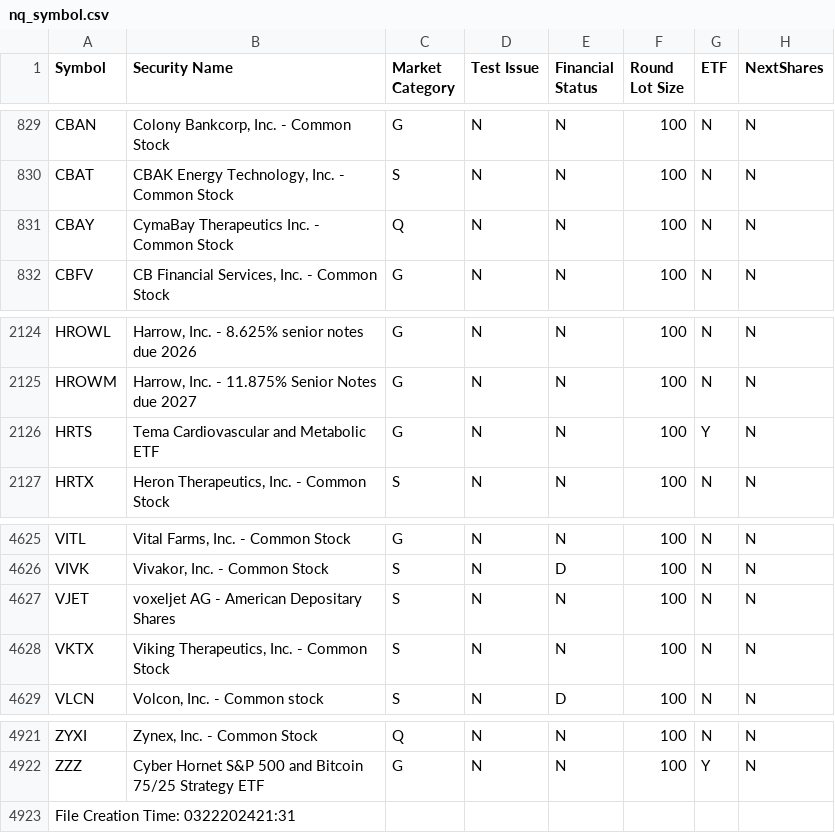
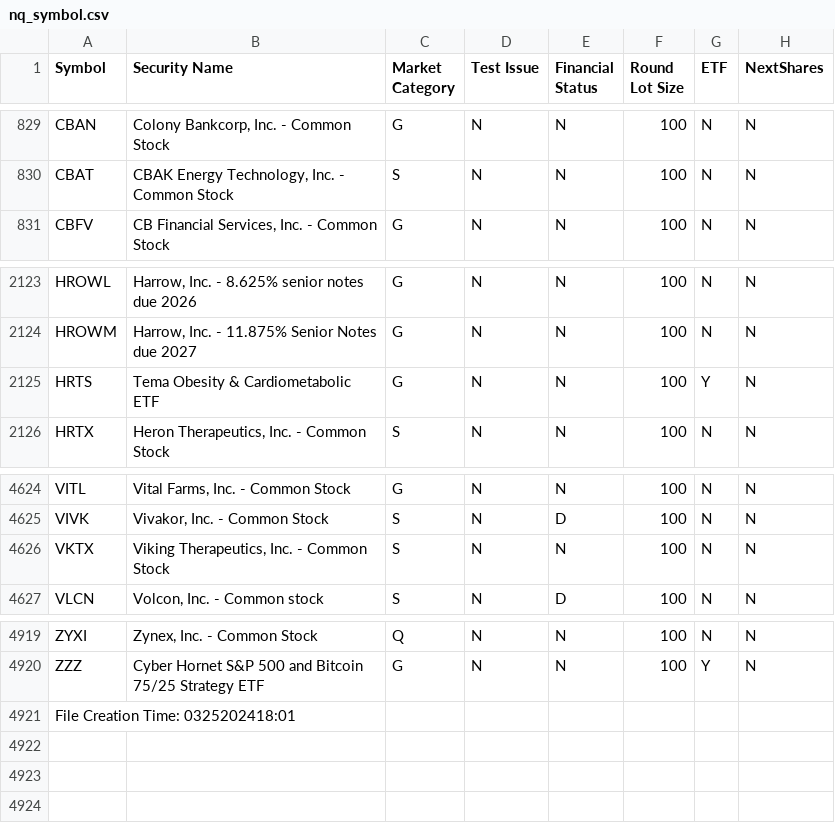
Before and after one commit to Sing0424/Stocks-tools, a CSV file: Screener/data/nq_symbol.csv, drawn as a sheet; only a part is shown, gaps mark what is left out.

```diff
--- a/Screener/data/nq_symbol.csv
+++ b/Screener/data/nq_symbol.csv
@@ -830,3 +830,2 @@ CBAN|Colony Bankcorp, Inc. - Common Stock|G|N|N|100|N|N
 CBAT|CBAK Energy Technology, Inc. - Common Stock|S|N|N|100|N|N
-CBAY|CymaBay Therapeutics Inc. - Common Stock|Q|N|N|100|N|N
 CBFV|CB Financial Services, Inc. - Common Stock|G|N|N|100|N|N
@@ -2125,3 +2124,3 @@ HROWL|Harrow, Inc. - 8.625% senior notes due 2026|G|N|N|100|N|N
 HROWM|Harrow, Inc. - 11.875% Senior Notes due 2027|G|N|N|100|N|N
-HRTS|Tema Cardiovascular and Metabolic ETF|G|N|N|100|Y|N
+HRTS|Tema Obesity & Cardiometabolic ETF|G|N|N|100|Y|N
 HRTX|Heron Therapeutics, Inc.   - Common Stock|S|N|N|100|N|N
@@ -4626,3 +4625,2 @@ VITL|Vital Farms, Inc. - Common Stock|G|N|N|100|N|N
 VIVK|Vivakor, Inc. - Common Stock|S|N|D|100|N|N
-VJET|voxeljet AG - American Depositary Shares|S|N|N|100|N|N
 VKTX|Viking Therapeutics, Inc. - Common Stock|S|N|N|100|N|N
@@ -4922,2 +4920,2 @@ ZYXI|Zynex, Inc. - Common Stock|Q|N|N|100|N|N
 ZZZ|Cyber Hornet S&P 500 and Bitcoin 75/25 Strategy ETF|G|N|N|100|Y|N
-File Creation Time: 0322202421:31|||||||
+File Creation Time: 0325202418:01|||||||
```
Also changed, not shown: Screener/data/other_symbol.csv, Screener/data/rs_rating.csv, 7 other files.
